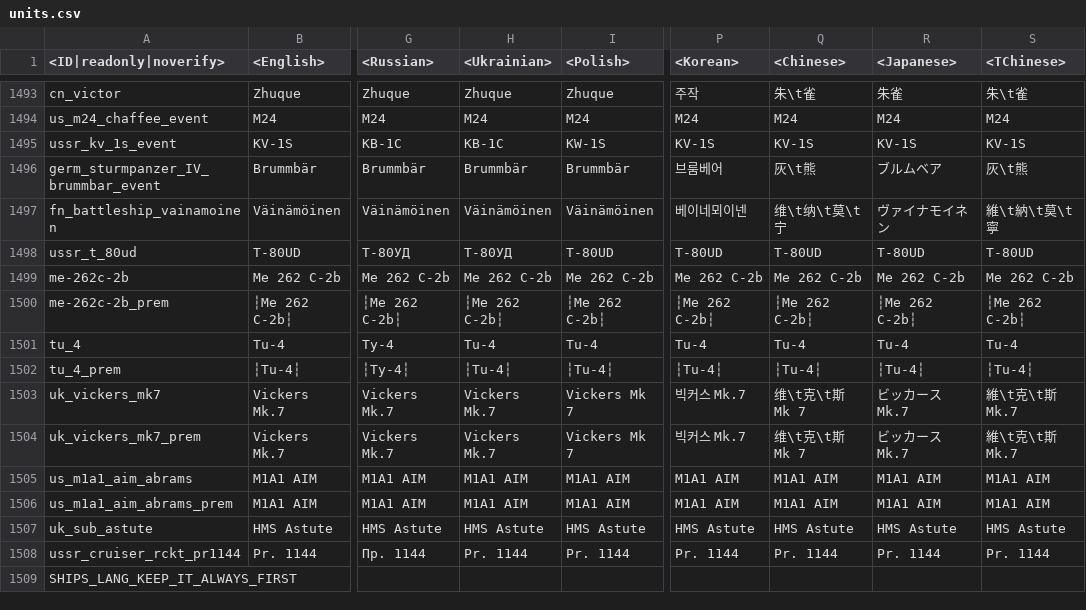
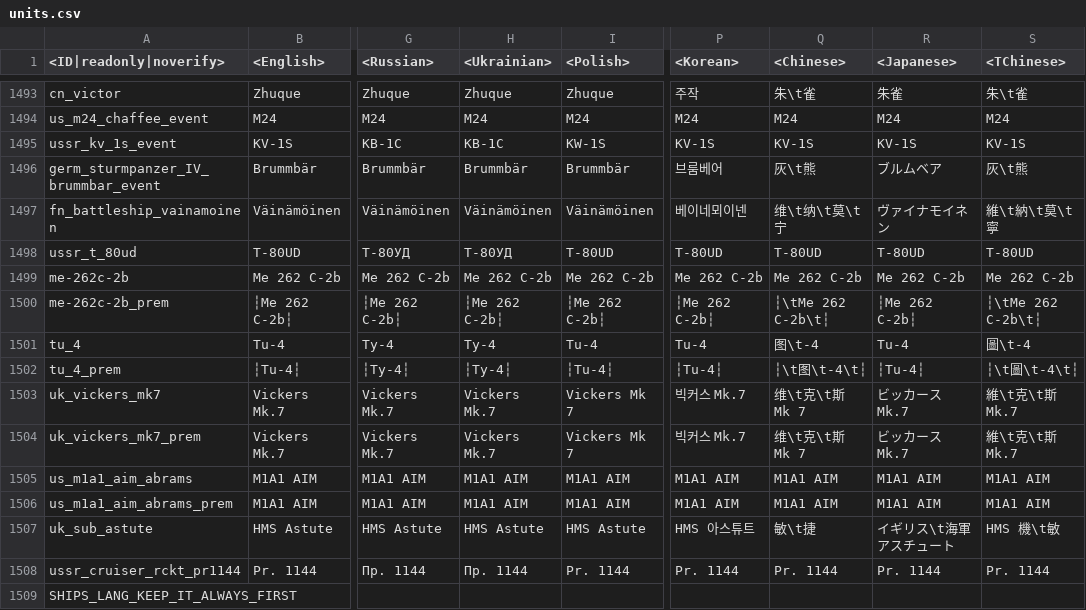
Before and after one commit to zhuxiii/WTM, a CSV file: lang/units.csv, drawn as a sheet; only a part is shown, gaps mark what is left out; the diff names each change by its address in the sheet, - before the commit and + after, or states it on an @@ line.

```diff
--- a/lang/units.csv
+++ b/lang/units.csv
-Q1500 (<Chinese>): ┆Me 262 C-2b┆
+Q1500 (<Chinese>): ┆\tMe 262 C-2b\t┆
-S1500 (<TChinese>): ┆Me 262 C-2b┆
+S1500 (<TChinese>): ┆\tMe 262 C-2b\t┆
-H1501 (<Ukrainian>): Tu-4
+H1501 (<Ukrainian>): Ту-4
-Q1501 (<Chinese>): Tu-4
+Q1501 (<Chinese>): 图\t-4
-S1501 (<TChinese>): Tu-4
+S1501 (<TChinese>): 圖\t-4
-H1502 (<Ukrainian>): ┆Tu-4┆
+H1502 (<Ukrainian>): ┆Ту-4┆
-Q1502 (<Chinese>): ┆Tu-4┆
+Q1502 (<Chinese>): ┆\t图\t-4\t┆
-S1502 (<TChinese>): ┆Tu-4┆
+S1502 (<TChinese>): ┆\t圖\t-4\t┆
-P1507 (<Korean>): HMS Astute
+P1507 (<Korean>): HMS 아스튜트
-Q1507 (<Chinese>): HMS Astute
+Q1507 (<Chinese>): 敏\t捷
-R1507 (<Japanese>): HMS Astute
+R1507 (<Japanese>): イギリス\t海軍 アスチュート
-S1507 (<TChinese>): HMS Astute
+S1507 (<TChinese>): HMS 機\t敏
-H1508 (<Ukrainian>): Pr. 1144
+H1508 (<Ukrainian>): Пр. 1144
```
Also changed, not shown: lang/_common_languages.csv, lang/menu_debriefing.csv, 12 other files.
